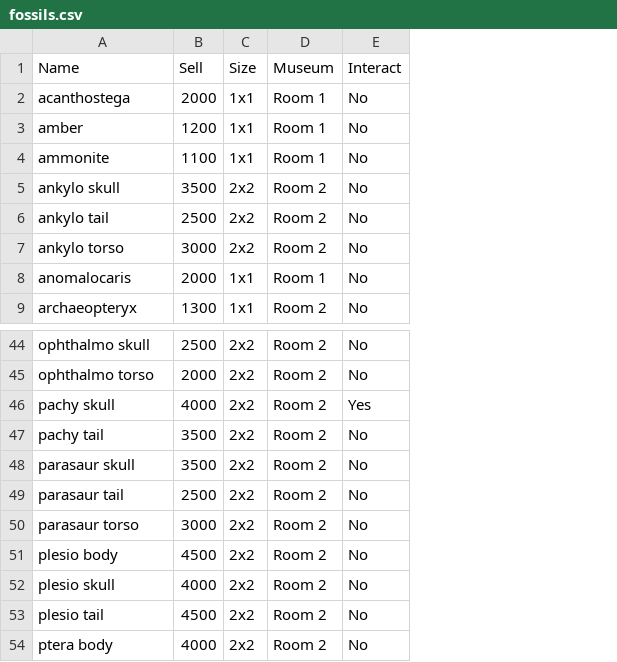
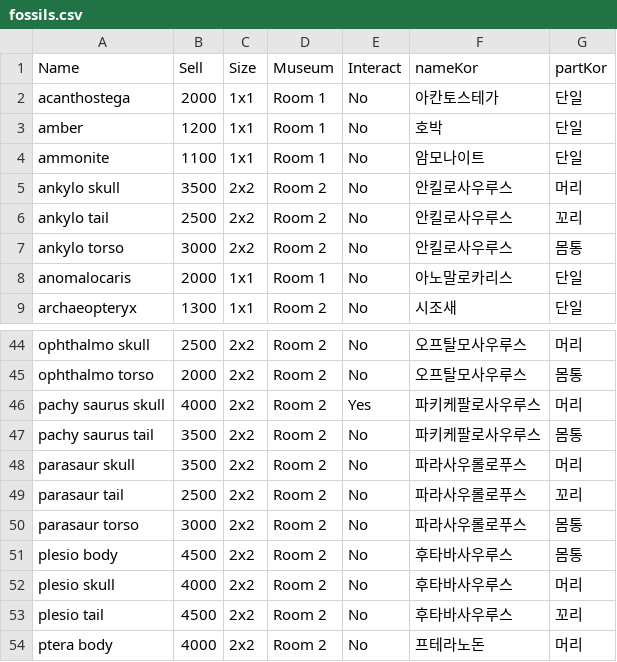
Before and after one commit to malibinYun/ACNH_data_collect_rearrange, a CSV file: Crawling/fossil/fossils.csv, drawn as a sheet; only a part is shown, gaps mark what is left out; the diff names each change by its address in the sheet, - before the commit and + after, or states it on an @@ line.

```diff
--- a/Crawling/fossil/fossils.csv
+++ b/Crawling/fossil/fossils.csv
+column F (nameKor), rows 2-9: 아칸토스테가 | 호박 | 암모나이트 | 안킬로사우루스 | 안킬로사우루스 | 안킬로사우루스 | 아노말로카리스 | 시조새; rows 44-54: 오프탈모사우루스 | 오프탈모사우루스 | 파키케팔로사우루스 | 파키케팔로사우루스 | 파라사우롤로푸스 | 파라사우롤로푸스 | 파라사우롤로푸스 | 후타바사우루스 | 후타바사우루스 | 후타바사우루스 | 프테라노돈
+column G (partKor), rows 2-9: 단일 | 단일 | 단일 | 머리 | 꼬리 | 몸통 | 단일 | 단일; rows 44-54: 머리 | 몸통 | 머리 | 몸통 | 머리 | 꼬리 | 몸통 | 몸통 | 머리 | 꼬리 | 머리
-A46 (Name): pachy skull
+A46 (Name): pachy saurus skull
-A47 (Name): pachy tail
+A47 (Name): pachy saurus tail
```
Also changed, not shown: 11 other files.
